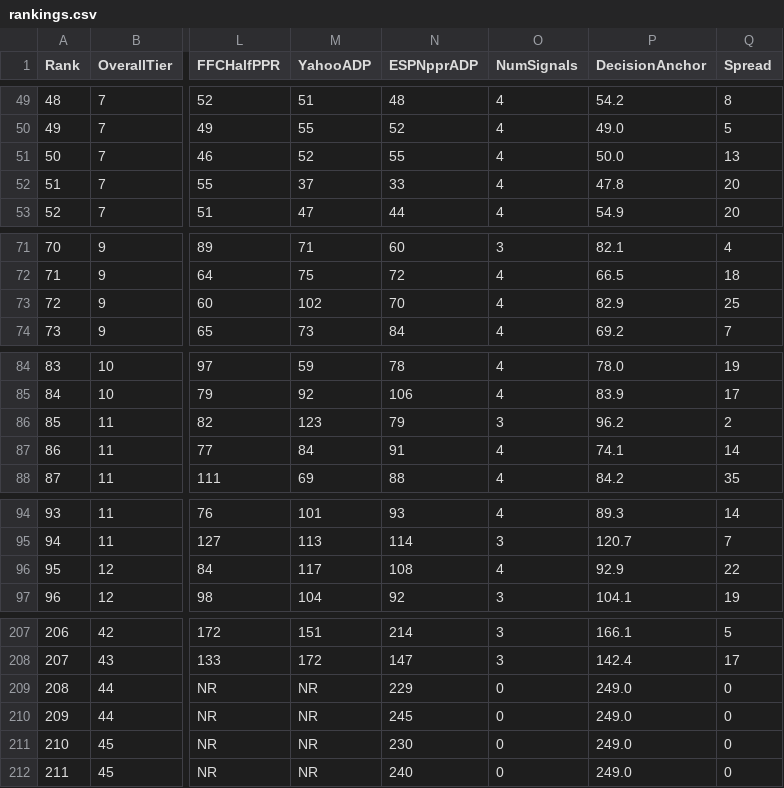
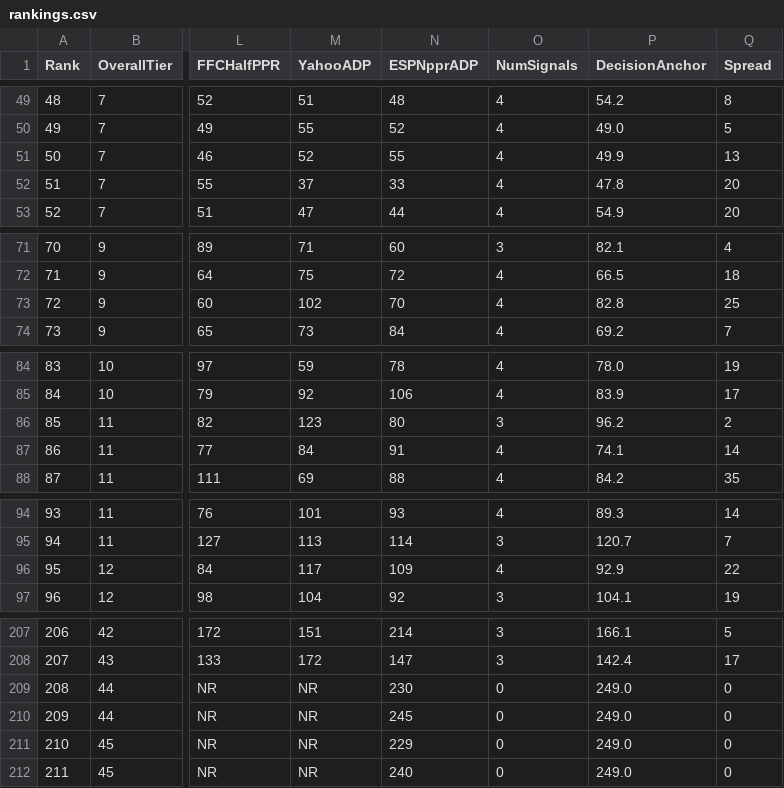
Before and after one commit to Camdenw1/sleeper-draft-guide, a CSV file: rankings.csv, drawn as a sheet; only a part is shown, gaps mark what is left out; the diff covers the shown part only; the diff names each change by its address in the sheet, - before the commit and + after, or states it on an @@ line.

```diff
--- a/rankings.csv
+++ b/rankings.csv
-P51 (DecisionAnchor): 50.0
+P51 (DecisionAnchor): 49.9
-P73 (DecisionAnchor): 82.9
+P73 (DecisionAnchor): 82.8
-N86 (ESPNpprADP): 79
+N86 (ESPNpprADP): 80
-N96 (ESPNpprADP): 108
+N96 (ESPNpprADP): 109
-N209 (ESPNpprADP): 229
+N209 (ESPNpprADP): 230
-N211 (ESPNpprADP): 230
+N211 (ESPNpprADP): 229
```
Also changed, not shown: 6 edited cells elsewhere in this file, 1 other file.
